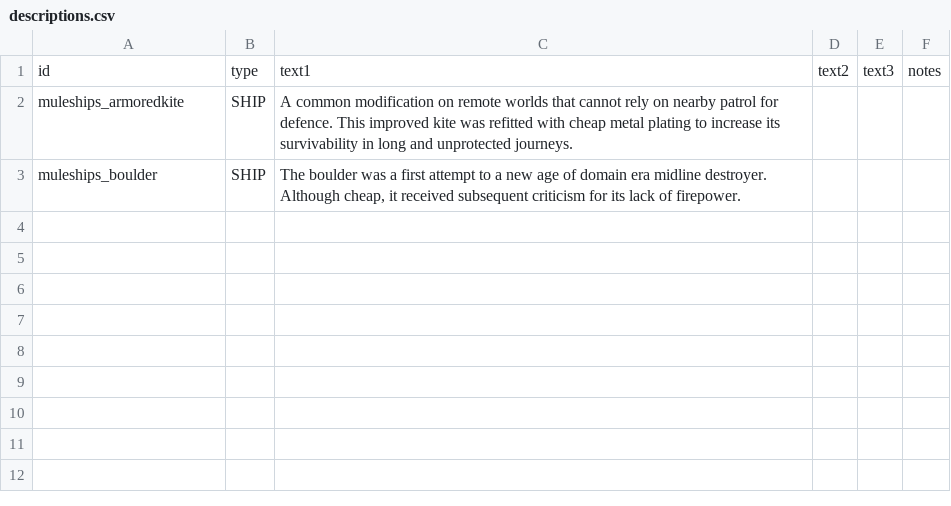
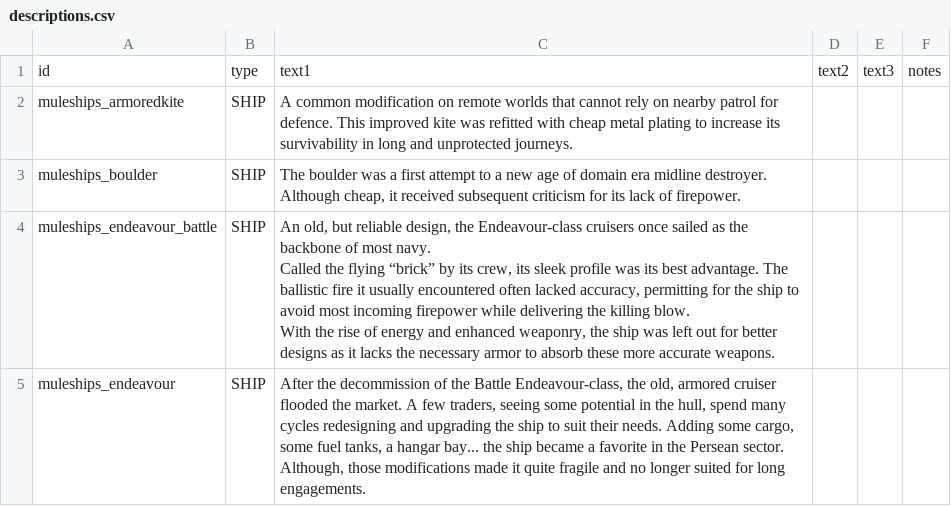
Before and after one commit to zveillette/star-sector-galo, a CSV file: data/strings/descriptions.csv, drawn as a sheet; ↵ is a line break in a cell; the diff names each change by its address in the sheet, - before the commit and + after, or states it on an @@ line.

Commit message:
Endeavour-class

```diff
--- a/data/strings/descriptions.csv
+++ b/data/strings/descriptions.csv
+row 4: muleships_endeavour_battle | SHIP | An old, but reliable design, the Endeavour-class cruisers once sailed as the backbone of most navy. ↵ Called the flying “brick” by its crew, its sleek profile was its best advantage. The ballistic fire it usually encountered often lacked accuracy, permitting for the ship to avoid most incoming firepower while delivering the killing blow. ↵ With the rise of energy and enhanced weaponry, the ship was left out for better designs as it lacks the necessary armor to absorb these more accurate weapons.
+row 5: muleships_endeavour | SHIP | After the decommission of the Battle Endeavour-class, the old, armored cruiser flooded the market. A few traders, seeing some potential in the hull, spend many cycles redesigning and upgrading the ship to suit their needs. Adding some cargo, some fuel tanks, a hangar bay... the ship became a favorite in the Persean sector. ↵ Although, those modifications made it quite fragile and no longer suited for long engagements.
```
Also changed, not shown: data/hulls/ship_data.csv, 18 other files.
